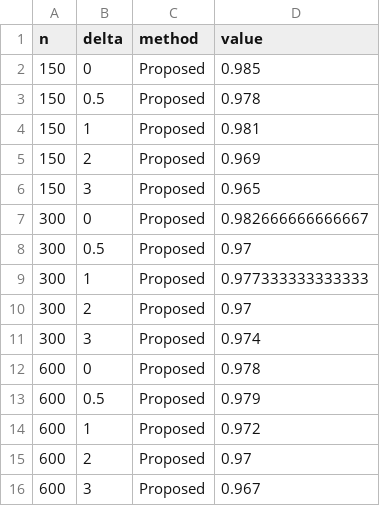
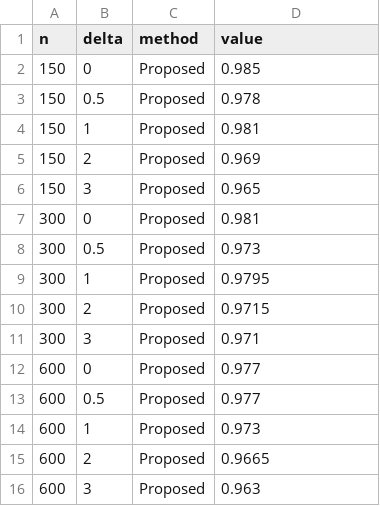
Before and after one commit to Chisquare-Dmj/Dimension-free-PCA-code, a CSV file: output/data/summary/eigengap_coverage_symmetric.csv, drawn as a sheet.

```diff
--- a/output/data/summary/eigengap_coverage_symmetric.csv
+++ b/output/data/summary/eigengap_coverage_symmetric.csv
@@ -6,11 +6,11 @@
 150,3,"Proposed",0.965
-300,0,"Proposed",0.982666666666667
-300,0.5,"Proposed",0.97
-300,1,"Proposed",0.977333333333333
-300,2,"Proposed",0.97
-300,3,"Proposed",0.974
-600,0,"Proposed",0.978
-600,0.5,"Proposed",0.979
-600,1,"Proposed",0.972
-600,2,"Proposed",0.97
-600,3,"Proposed",0.967
+300,0,"Proposed",0.981
+300,0.5,"Proposed",0.973
+300,1,"Proposed",0.9795
+300,2,"Proposed",0.9715
+300,3,"Proposed",0.971
+600,0,"Proposed",0.977
+600,0.5,"Proposed",0.977
+600,1,"Proposed",0.973
+600,2,"Proposed",0.9665
+600,3,"Proposed",0.963
```
Also changed, not shown: output/data/summary/eigengap_inference_symmetric.csv, output/data/summary/eigengap_rejection_rate_symmetric.csv, 49 other files.
